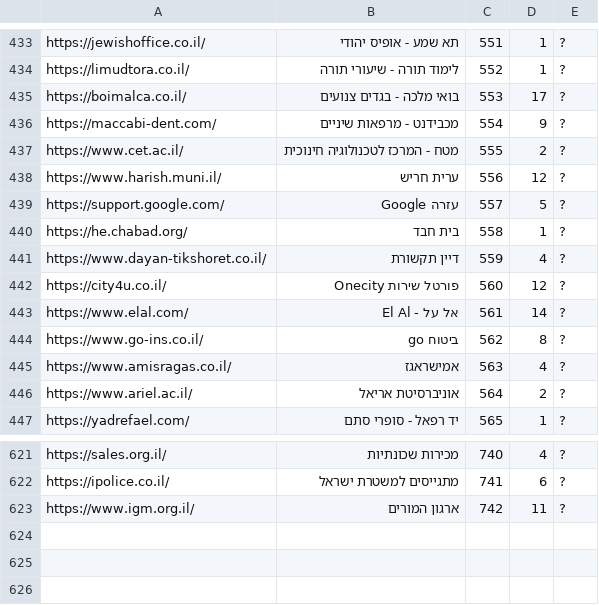
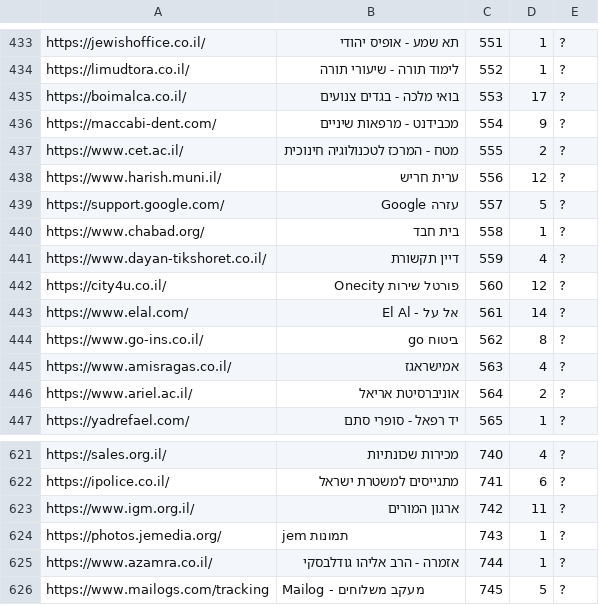
Before and after one commit to Zusman123/KosherWeb, a CSV file: sites.csv, drawn as a sheet; only a part is shown, gaps mark what is left out.

Commit message:
Update file

```diff
--- a/sites.csv
+++ b/sites.csv
@@ -439,3 +439,3 @@ https://www.harish.muni.il/,ערית חריש,556,12,?
 https://support.google.com/,עזרה Google,557,5,?
-https://he.chabad.org/,בית חבד,558,1,?
+https://www.chabad.org/,בית חבד,558,1,?
 https://www.dayan-tikshoret.co.il/,דיין תקשורת,559,4,?
@@ -623 +623,4 @@ https://ipolice.co.il/,מתגייסים למשטרת ישראל,741,6,?
 https://www.igm.org.il/,ארגון המורים,742,11,?
+https://photos.jemedia.org/,jem תמונות,743,1,?
+https://www.azamra.co.il/,אזמרה - הרב אליהו גודלבסקי,744,1,?
+https://www.mailogs.com/tracking,Mailog - מעקב משלוחים,745,5,?
```
